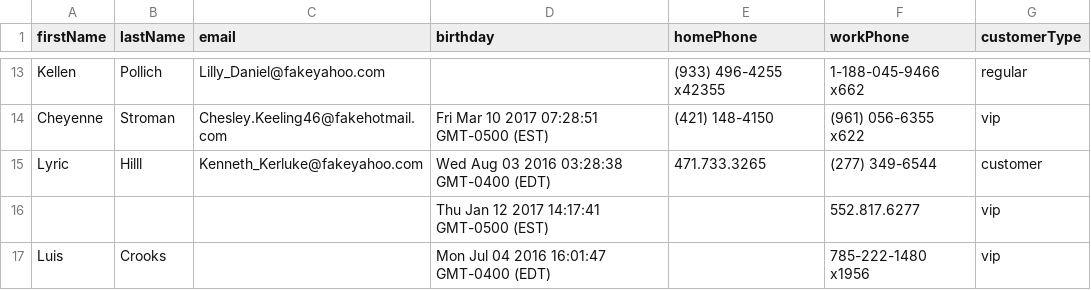
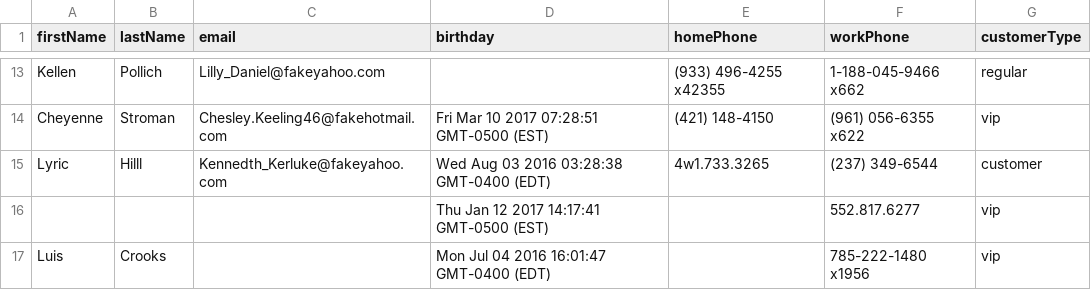
Before and after one commit to DashiellLumas/post-APICODE, a CSV file: data.csv, drawn as a sheet; only a part is shown, gaps mark what is left out.

```diff
--- a/data.csv
+++ b/data.csv
@@ -14,3 +14,3 @@ Kellen,Pollich,Lilly_Daniel@fakeyahoo.com,,(933) 496-4255 x42355,1-188-045-9466
 Cheyenne,Stroman,Chesley.Keeling46@fakehotmail.com,Fri Mar 10 2017 07:28:51 GMT-0500 (EST),(421) 148-4150,(961) 056-6355 x622,vip
-Lyric,Hilll,Kenneth_Kerluke@fakeyahoo.com,Wed Aug 03 2016 03:28:38 GMT-0400 (EDT),471.733.3265,(277) 349-6544,customer
+Lyric,Hilll,Kennedth_Kerluke@fakeyahoo.com,Wed Aug 03 2016 03:28:38 GMT-0400 (EDT),4w1.733.3265,(237) 349-6544,customer
 ,,,Thu Jan 12 2017 14:17:41 GMT-0500 (EST),,552.817.6277,vip
```
Also changed, not shown: 2 other files.
